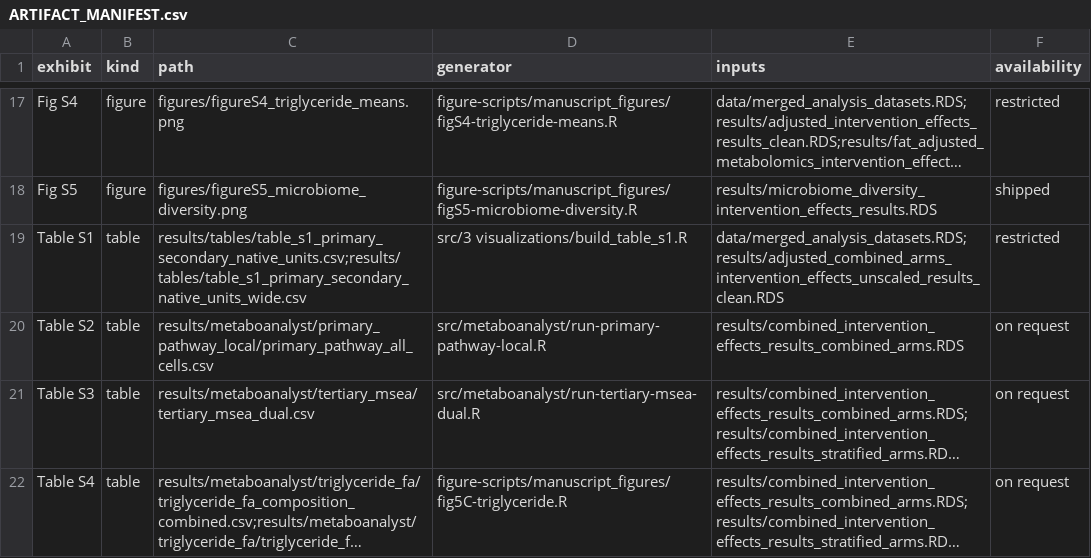
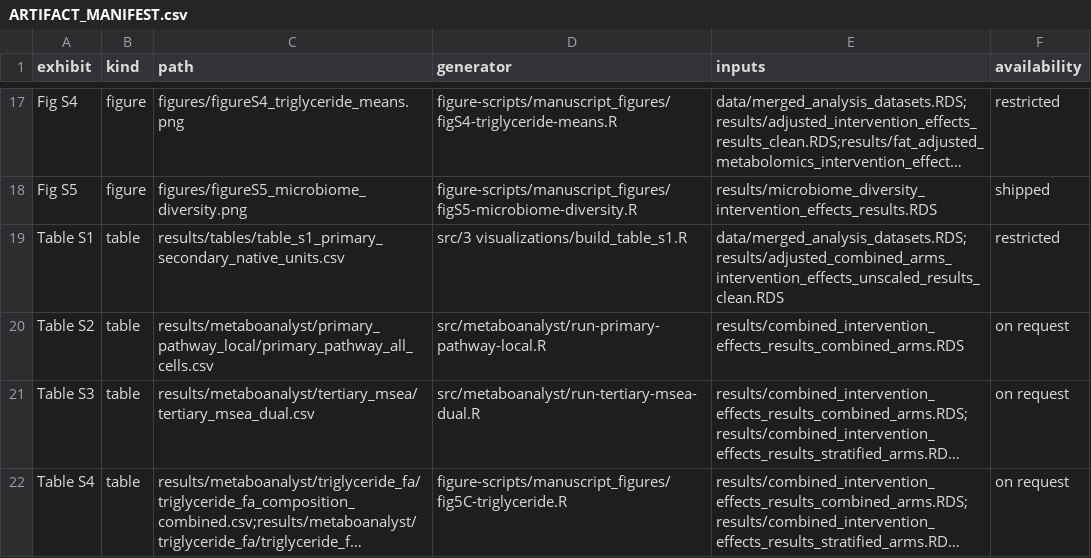
Before and after one commit to amertens/IMiC-intervention-effects-public, a CSV file: results/ARTIFACT_MANIFEST.csv, drawn as a sheet; only a part is shown, gaps mark what is left out; long unchanged cells end in ….

```diff
--- a/results/ARTIFACT_MANIFEST.csv
+++ b/results/ARTIFACT_MANIFEST.csv
@@ -18,3 +18,3 @@
 "Fig S5","figure","figures/figureS5_microbiome_diversity.png","figure-scripts/manuscript_figures/figS5-microbiome-diversity.R","results/microbiome_diversity_intervention_effects_results.RDS","shipped"
-"Table S1","table","results/tables/table_s1_primary_secondary_native_units.csv;results/tables/table_s1_primary_secondary_native_units_wide.csv","src/3 visualizations/build_table_s1.R","data/merged_analysis_datasets.RDS;results/adjusted_combined_arms_intervention_effects_unscaled_results_clean.RDS","restricted"
+"Table S1","table","results/tables/table_s1_primary_secondary_native_units.csv","src/3 visualizations/build_table_s1.R","data/merged_analysis_datasets.RDS;results/adjusted_combined_arms_intervention_effects_unscaled_results_clean.RDS","restricted"
 "Table S2","table","results/metaboanalyst/primary_pathway_local/primary_pathway_all_cells.csv","src/metaboanalyst/run-primary-pathway-local.R","results/combined_intervention_effects_results_combined_arms.RDS","on request"
```
Also changed, not shown: 3 other files.
